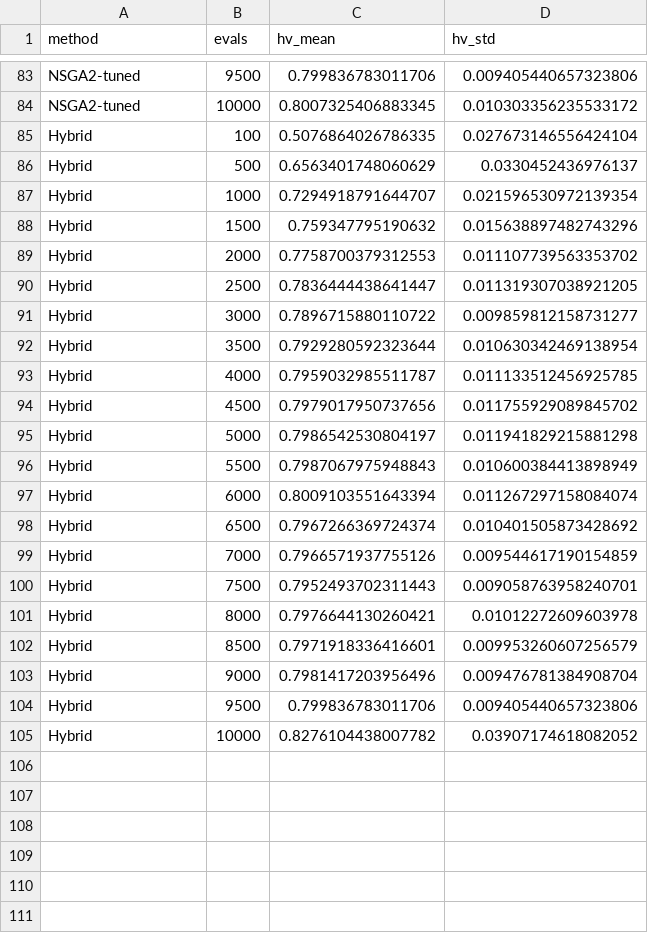
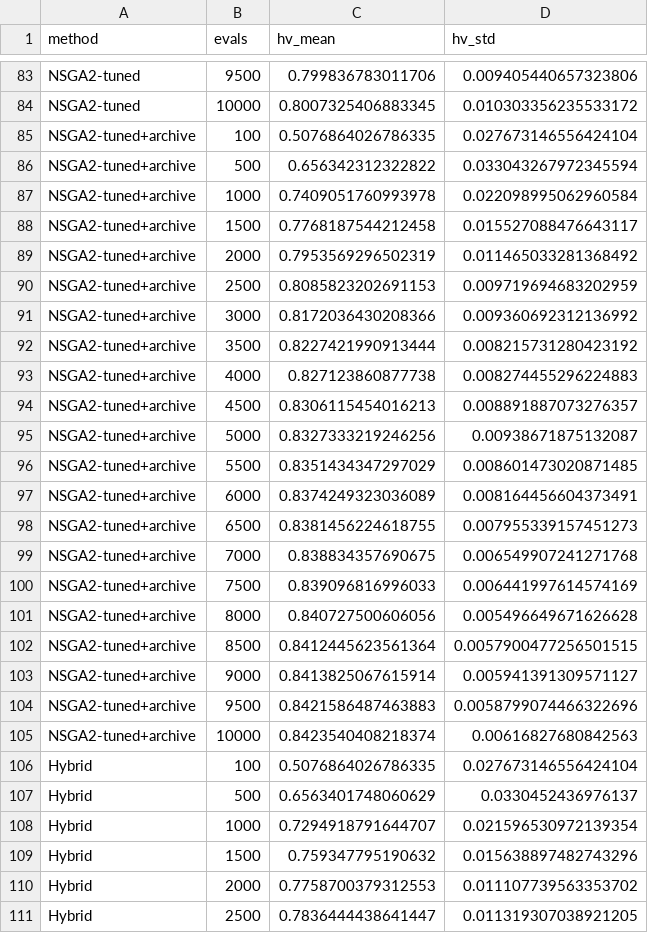
Before and after one commit to akhil-gitcoder/PortfolioPilot, a CSV file: results/real/convergence.csv, drawn as a sheet; only a part is shown, gaps mark what is left out; the shorter side is filled out with more unchanged rows; the diff covers the shown part only.

Commit message:
experiments: rerun real data with archive variants (30 seeds)

```diff
--- a/results/real/convergence.csv
+++ b/results/real/convergence.csv
@@ -84,2 +84,23 @@ NSGA2-tuned,9500,0.799836783011706,0.009405440657323806
 NSGA2-tuned,10000,0.8007325406883345,0.010303356235533172
+NSGA2-tuned+archive,100,0.5076864026786335,0.027673146556424104
+NSGA2-tuned+archive,500,0.656342312322822,0.033043267972345594
+NSGA2-tuned+archive,1000,0.7409051760993978,0.022098995062960584
+NSGA2-tuned+archive,1500,0.7768187544212458,0.015527088476643117
+NSGA2-tuned+archive,2000,0.7953569296502319,0.011465033281368492
+NSGA2-tuned+archive,2500,0.8085823202691153,0.009719694683202959
+NSGA2-tuned+archive,3000,0.8172036430208366,0.009360692312136992
+NSGA2-tuned+archive,3500,0.8227421990913444,0.008215731280423192
+NSGA2-tuned+archive,4000,0.827123860877738,0.008274455296224883
+NSGA2-tuned+archive,4500,0.8306115454016213,0.008891887073276357
+NSGA2-tuned+archive,5000,0.8327333219246256,0.00938671875132087
+NSGA2-tuned+archive,5500,0.8351434347297029,0.008601473020871485
+NSGA2-tuned+archive,6000,0.8374249323036089,0.008164456604373491
+NSGA2-tuned+archive,6500,0.8381456224618755,0.007955339157451273
+NSGA2-tuned+archive,7000,0.838834357690675,0.006549907241271768
+NSGA2-tuned+archive,7500,0.839096816996033,0.006441997614574169
+NSGA2-tuned+archive,8000,0.840727500606056,0.005496649671626628
+NSGA2-tuned+archive,8500,0.8412445623561364,0.0057900477256501515
+NSGA2-tuned+archive,9000,0.8413825067615914,0.005941391309571127
+NSGA2-tuned+archive,9500,0.8421586487463883,0.0058799074466322696
+NSGA2-tuned+archive,10000,0.8423540408218374,0.00616827680842563
 Hybrid,100,0.5076864026786335,0.027673146556424104
```
Also changed, not shown: 21 added rows elsewhere in this file, results/real/summary.csv, 9 other files.
